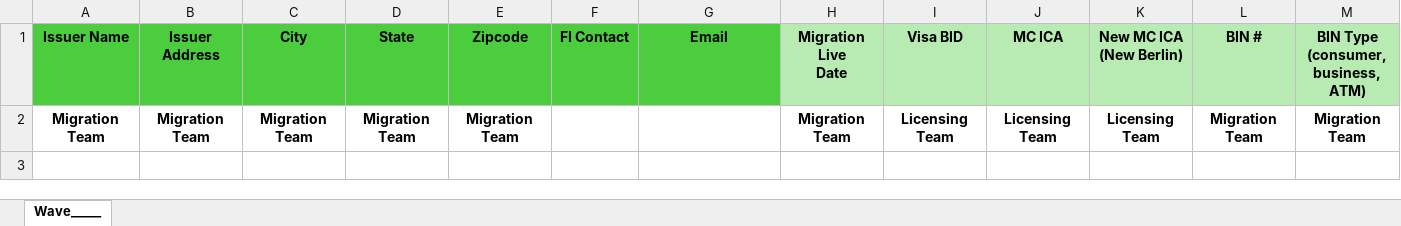
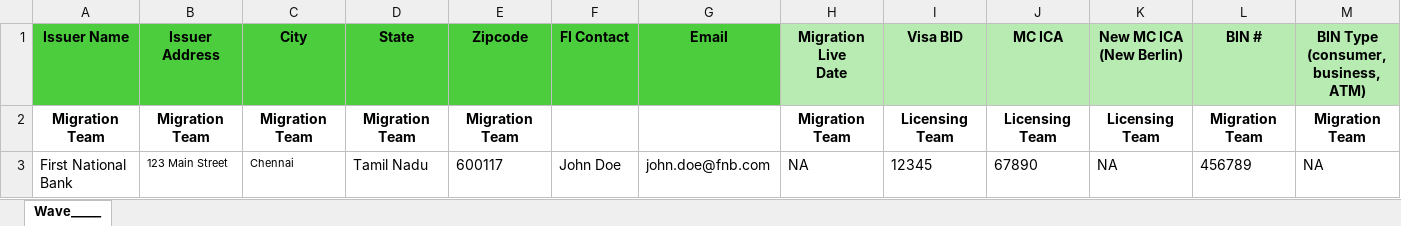
Before and after one commit to Theoder13/aava, an Excel workbook: python/Wave form.xlsx, sheet Wave_____, drawn as a sheet; only a part is shown; values as stored, in another font and other column widths than the file's, no borders; conditional formats not drawn; rows hold the shown columns only; the diff names each change by its address in the sheet, - before the commit and + after, or states it on an @@ line.

Commit message:
Added new financial institution from agent extraction

```diff
--- a/python/Wave form.xlsx (sheet Wave_____)
+++ b/python/Wave form.xlsx (sheet Wave_____)
+row 3: First National Bank | 123 Main Street | Chennai | Tamil Nadu | 600117 | John Doe | john.doe@fnb.com | NA | 12345 | 67890 | NA | 456789 | NA
```
